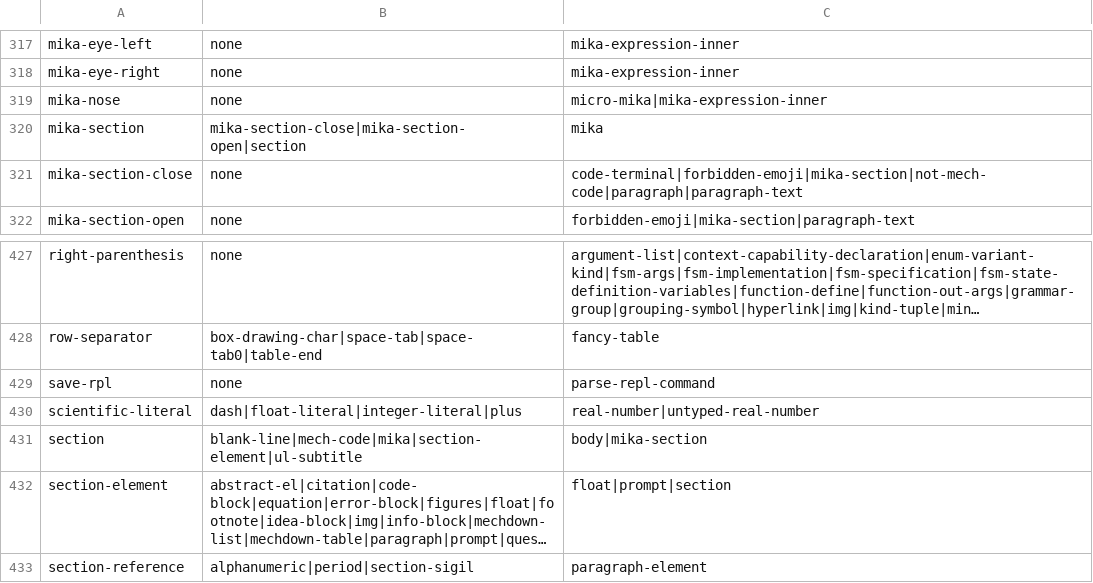
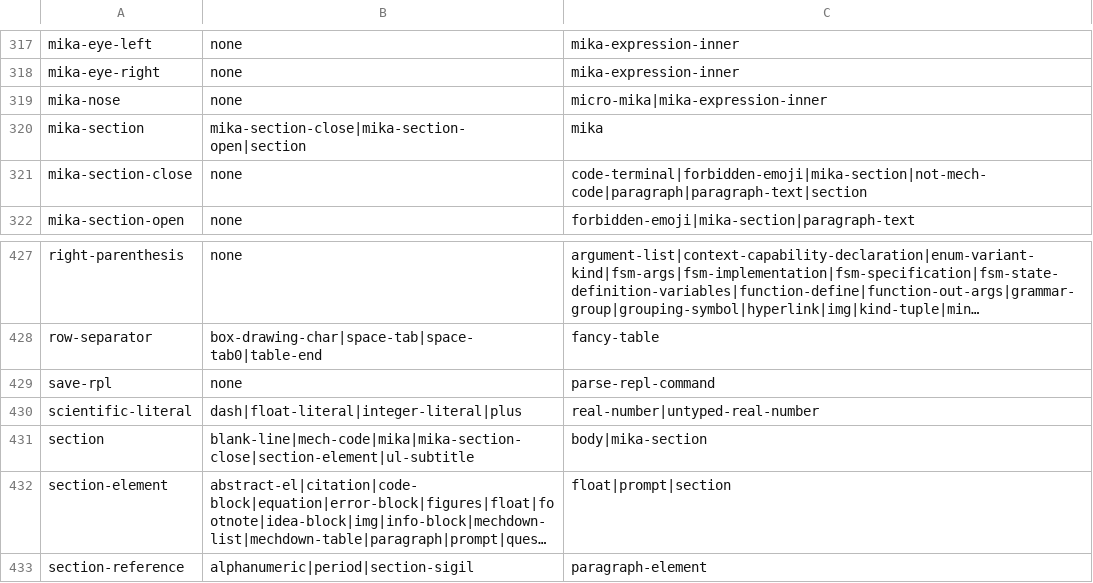
Before and after one commit to mech-lang/mech, a TSV file: docs/design/grammar-audit/canonical-dependencies.tsv, drawn as a sheet; only a part is shown, gaps mark what is left out; long unchanged cells end in …; the diff names each change by its address in the sheet, - before the commit and + after, or states it on an @@ line.

Commit message:
docs(syntax): refresh S7 dependency edge

```diff
--- a/docs/design/grammar-audit/canonical-dependencies.tsv
+++ b/docs/design/grammar-audit/canonical-dependencies.tsv
-C321: code-terminal|forbidden-emoji|mika-section|not-mech-code|paragraph|paragraph-text
+C321: code-terminal|forbidden-emoji|mika-section|not-mech-code|paragraph|paragraph-text|section
-B431: blank-line|mech-code|mika|section-element|ul-subtitle
+B431: blank-line|mech-code|mika|mika-section-close|section-element|ul-subtitle
```
